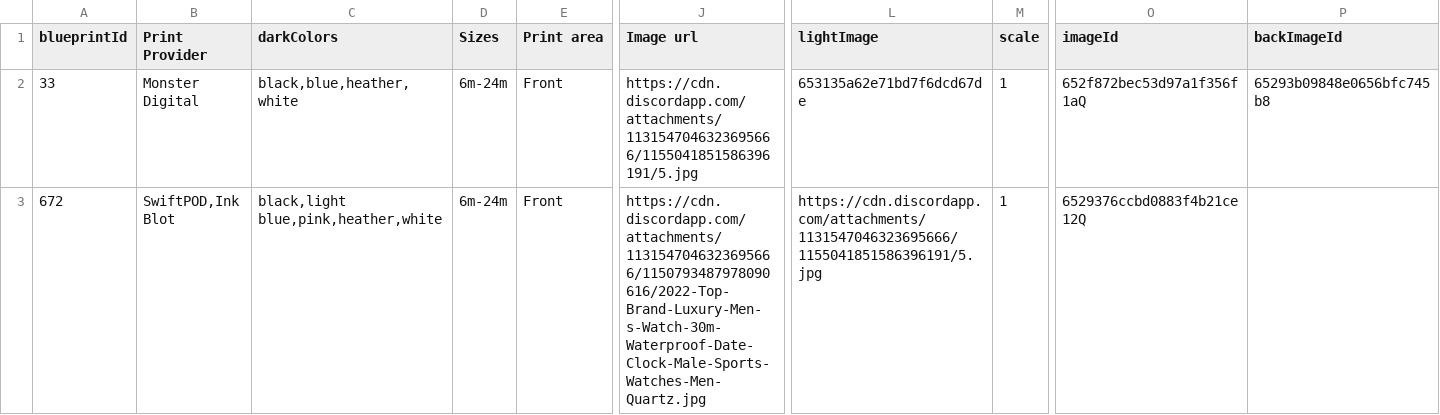
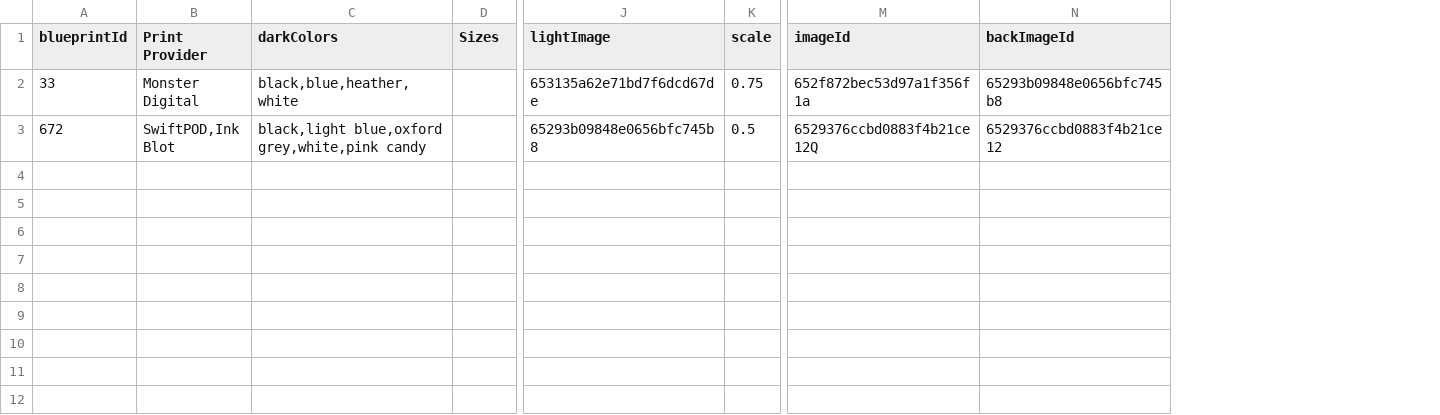
Before and after one commit to mumraizMalik/learning, a CSV file: uploads/data.csv, drawn as a sheet; only a part is shown, gaps mark what is left out; removed rows and columns are numbered as before the commit, all else as after; the diff names each change by its address in the sheet, - before the commit and + after, or states it on an @@ line.

```diff
--- a/uploads/data.csv
+++ b/uploads/data.csv
-column E (Print area), rows 2-3: Front | Front
-column J (Image url), rows 2-3: https://cdn.discordapp.com/attachments/1131547046323695666/1155041851586396191/5.jpg | https://cdn.discordapp.com/attachments/1131547046323695666/1150793487978090616/2022-Top-Brand-Luxury-Men-s-Watch-30m-Waterproof-Date-Clock-Male-Sports-Watches-Men-Quartz.jpg
-D2:D3 (Sizes): 6m-24m
+D2:D3 (Sizes): (empty)
-K2 (scale): 1
+K2 (scale): 0.75
-M2 (imageId): 652f872bec53d97a1f356f1aQ
+M2 (imageId): 652f872bec53d97a1f356f1a
-C3 (darkColors): black,light blue,pink,heather,white
+C3 (darkColors): black,light blue,oxford grey,white,pink candy
-J3 (lightImage): https://cdn.discordapp.com/attachments/1131547046323695666/1155041851586396191/5.jpg
+J3 (lightImage): 65293b09848e0656bfc745b8
-K3 (scale): 1
+K3 (scale): 0.5
-N3 (backImageId): (empty)
+N3 (backImageId): 6529376ccbd0883f4b21ce12
```
Also changed, not shown: 10 other files.
